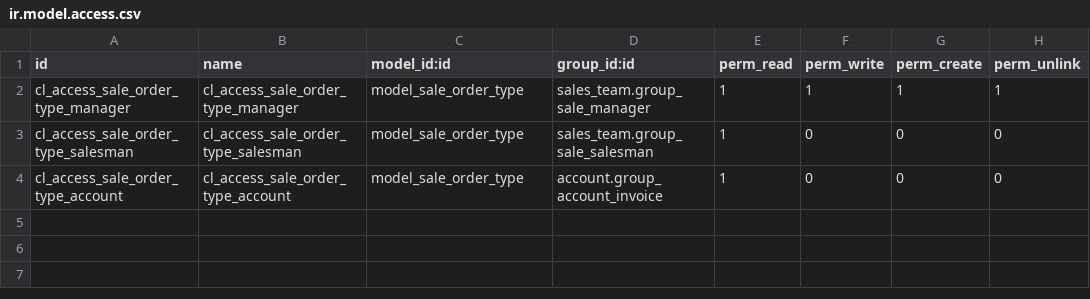
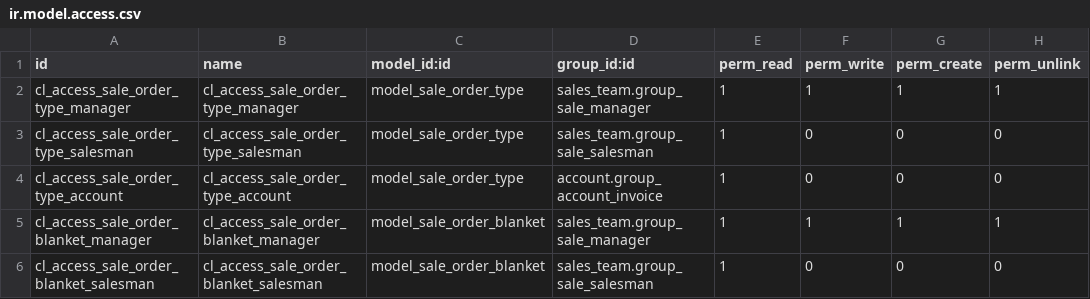
Before and after one commit to intellego-bi/odoo-tools-12, a CSV file: l10n_cl_sale_order_type/security/ir.model.access.csv, drawn as a sheet.

Commit message:
Update ir.model.access.csv

```diff
--- a/l10n_cl_sale_order_type/security/ir.model.access.csv
+++ b/l10n_cl_sale_order_type/security/ir.model.access.csv
@@ -4 +4,3 @@ cl_access_sale_order_type_salesman,cl_access_sale_order_type_salesman,model_sale
 cl_access_sale_order_type_account,cl_access_sale_order_type_account,model_sale_order_type,account.group_account_invoice,1,0,0,0
+cl_access_sale_order_blanket_manager,cl_access_sale_order_blanket_manager,model_sale_order_blanket,sales_team.group_sale_manager,1,1,1,1
+cl_access_sale_order_blanket_salesman,cl_access_sale_order_blanket_salesman,model_sale_order_blanket,sales_team.group_sale_salesman,1,0,0,0
```
